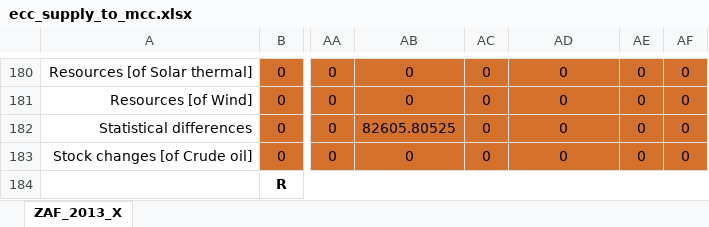
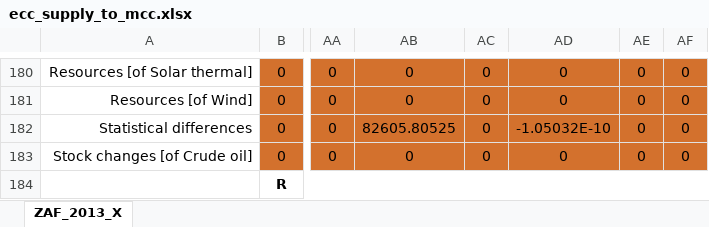
Before and after one commit to MatthewHeun/MaterialExergyPaper2025, an Excel workbook: data/ecc_supply_to_mcc.xlsx, sheet ZAF_2013_X, drawn as a sheet; only a part is shown, gaps mark what is left out; values as stored, in another font and other column widths than the file's, no borders; the diff names each change by its address in the sheet, - before the commit and + after, or states it on an @@ line.

```diff
--- a/data/ecc_supply_to_mcc.xlsx (sheet ZAF_2013_X)
+++ b/data/ecc_supply_to_mcc.xlsx (sheet ZAF_2013_X)
-AD182: 0
+AD182: -1.05032E-10
```
Also changed, not shown: data/BXCC.xlsx, data/zaf_2013_ecc.xlsx, 3 other files.
